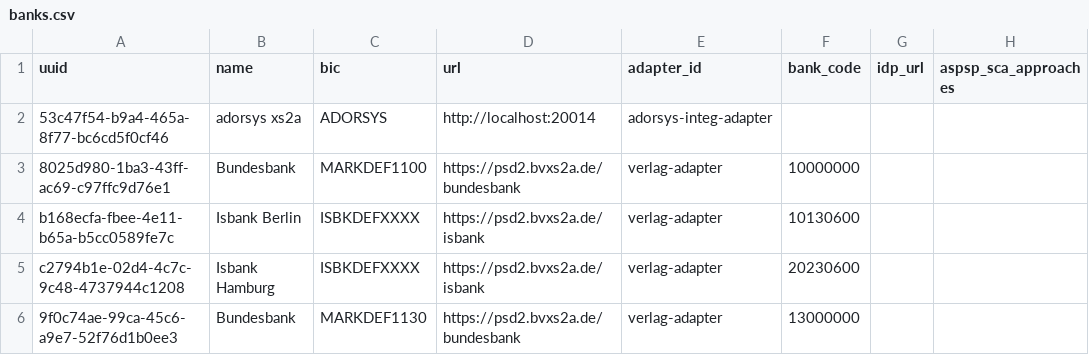
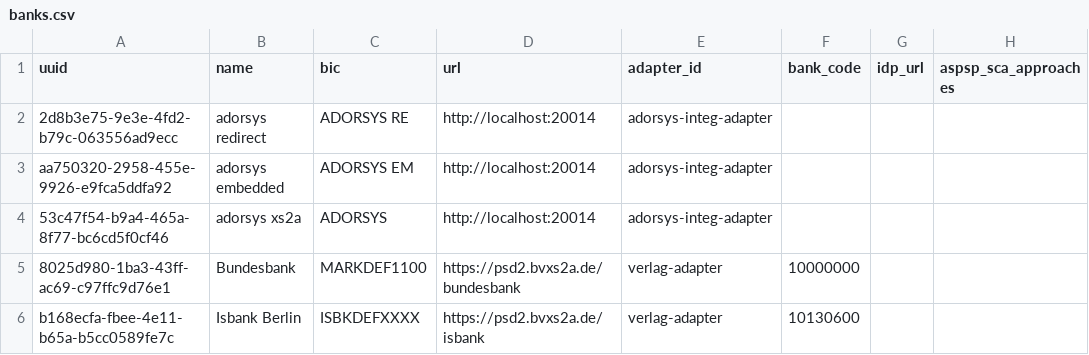
Before and after one commit to adorsys/open-banking-gateway, a CSV file: opba-db/src/main/resources/migration/migrations/banks.csv, drawn as a sheet; only a part is shown; the shorter side is filled out with more unchanged rows; the diff names each change by its address in the sheet, - before the commit and + after, or states it on an @@ line.

Commit message:
added prefered redirect approach header

```diff
--- a/opba-db/src/main/resources/migration/migrations/banks.csv
+++ b/opba-db/src/main/resources/migration/migrations/banks.csv
+row 2: 2d8b3e75-9e3e-4fd2-b79c-063556ad9ecc | adorsys redirect | ADORSYS RE | http://localhost:20014 | adorsys-integ-adapter
+row 3: aa750320-2958-455e-9926-e9fca5ddfa92 | adorsys embedded | ADORSYS EM | http://localhost:20014 | adorsys-integ-adapter
```
Also changed, not shown: 9 other files.
